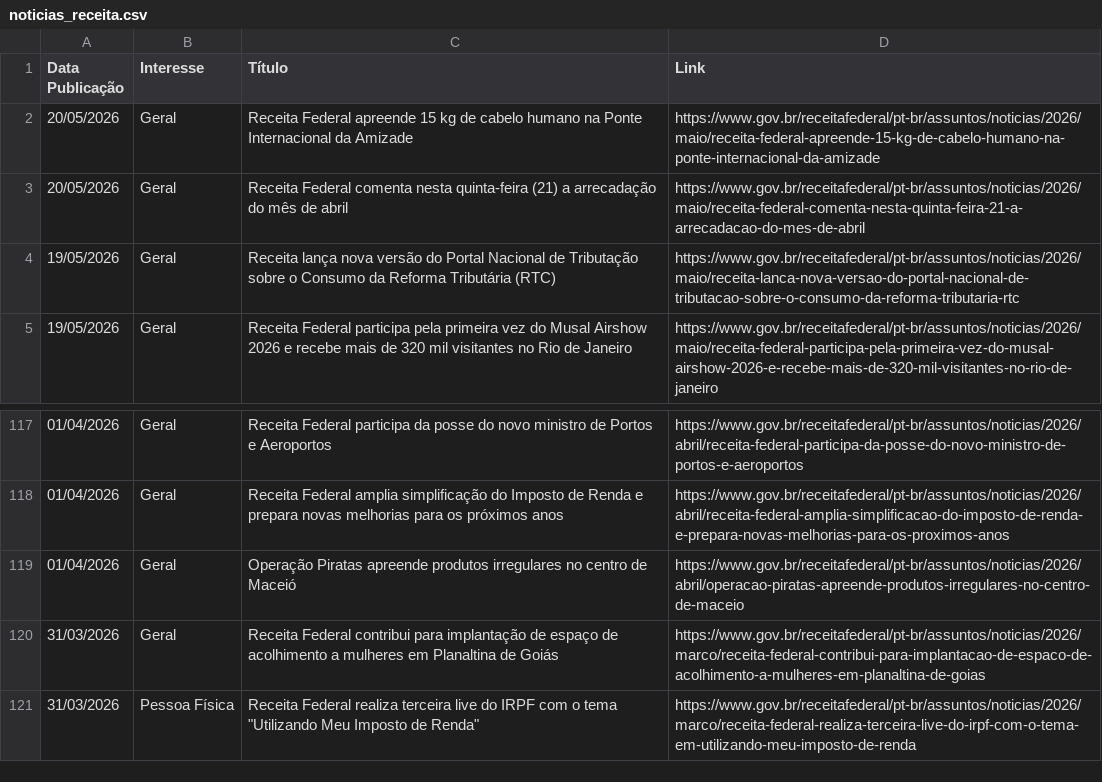
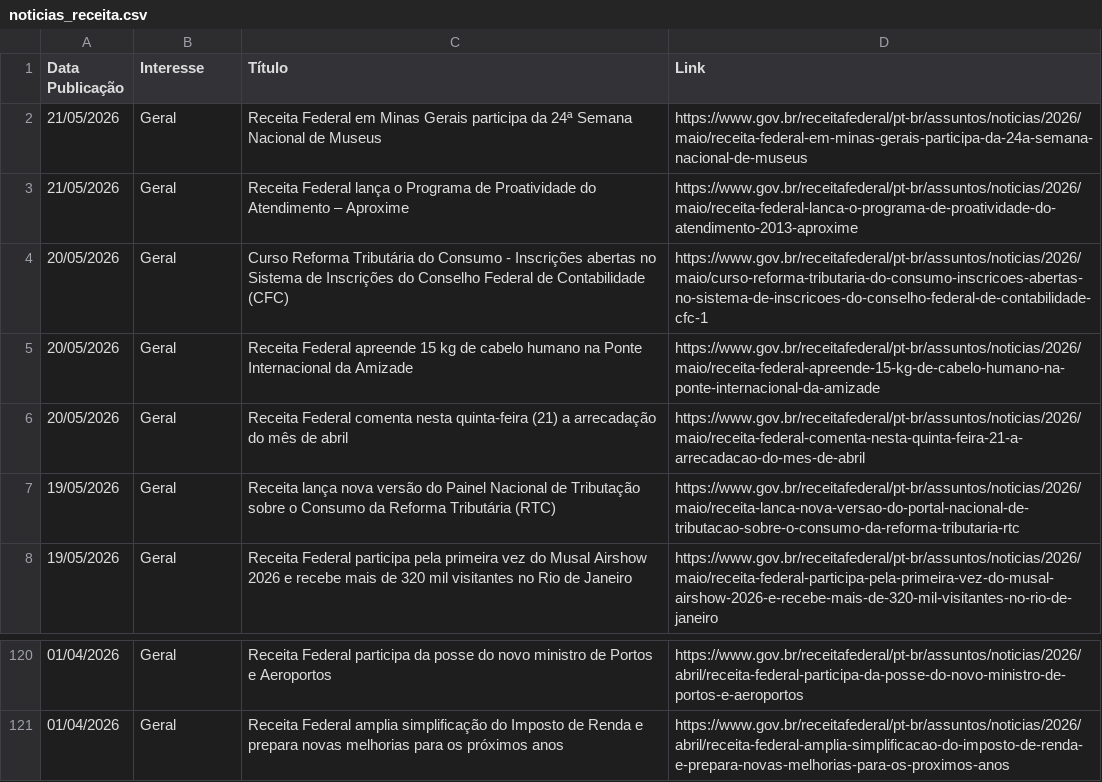
Before and after one commit to suporteagyle/automacao-receita, a CSV file: noticias_receita.csv, drawn as a sheet; only a part is shown, gaps mark what is left out.

```diff
--- a/noticias_receita.csv
+++ b/noticias_receita.csv
@@ -1,5 +1,8 @@
 Data Publicação,Interesse,Título,Link
+21/05/2026,Geral,Receita Federal em Minas Gerais participa da 24ª Semana Nacional de Museus,https://www.gov.br/receitafederal/pt-br/assuntos/noticias/2026/maio/receita-federal-em-minas-gerais-participa-da-24a-semana-nacional-de-museus
+21/05/2026,Geral,Receita Federal lança o Programa de Proatividade do Atendimento – Aproxime,https://www.gov.br/receitafederal/pt-br/assuntos/noticias/2026/maio/receita-federal-lanca-o-programa-de-proatividade-do-atendimento-2013-aproxime
+20/05/2026,Geral,Curso Reforma Tributária do Consumo - Inscrições abertas no Sistema de Inscrições do Conselho Federal de Contabilidade (CFC),https://www.gov.br/receitafederal/pt-br/assuntos/noticias/2026/maio/curso-reforma-tributaria-do-consumo-inscricoes-abertas-no-sistema-de-inscricoes-do-conselho-federal-de-contabilidade-cfc-1
 20/05/2026,Geral,Receita Federal apreende 15 kg de cabelo humano na Ponte Internacional da Amizade,https://www.gov.br/receitafederal/pt-br/assuntos/noticias/2026/maio/receita-federal-apreende-15-kg-de-cabelo-humano-na-ponte-internacional-da-amizade
 20/05/2026,Geral,Receita Federal comenta nesta quinta-feira (21) a arrecadação do mês de abril,https://www.gov.br/receitafederal/pt-br/assuntos/noticias/2026/maio/receita-federal-comenta-nesta-quinta-feira-21-a-arrecadacao-do-mes-de-abril
-19/05/2026,Geral,Receita lança nova versão do Portal Nacional de Tributação sobre o Consumo da Reforma Tributária (RTC),https://www.gov.br/receitafederal/pt-br/assuntos/noticias/2026/maio/receita-lanca-nova-versao-do-portal-nacional-de-tributacao-sobre-o-consumo-da-reforma-tributaria-rtc
+19/05/2026,Geral,Receita lança nova versão do Painel Nacional de Tributação sobre o Consumo da Reforma Tributária (RTC),https://www.gov.br/receitafederal/pt-br/assuntos/noticias/2026/maio/receita-lanca-nova-versao-do-portal-nacional-de-tributacao-sobre-o-consumo-da-reforma-tributaria-rtc
 19/05/2026,Geral,Receita Federal participa pela primeira vez do Musal Airshow 2026 e recebe mais de 320 mil visitantes no Rio de Janeiro,https://www.gov.br/receitafederal/pt-br/assuntos/noticias/2026/maio/receita-federal-participa-pela-primeira-vez-do-musal-airshow-2026-e-recebe-mais-de-320-mil-visitantes-no-rio-de-janeiro
@@ -118,4 +121 @@ Data Publicação,Interesse,Título,Link
 01/04/2026,Geral,Receita Federal amplia simplificação do Imposto de Renda e prepara novas melhorias para os próximos anos,https://www.gov.br/receitafederal/pt-br/assuntos/noticias/2026/abril/receita-federal-amplia-simplificacao-do-imposto-de-renda-e-prepara-novas-melhorias-para-os-proximos-anos
-01/04/2026,Geral,Operação Piratas apreende produtos irregulares no centro de Maceió,https://www.gov.br/receitafederal/pt-br/assuntos/noticias/2026/abril/operacao-piratas-apreende-produtos-irregulares-no-centro-de-maceio
-31/03/2026,Geral,Receita Federal contribui para implantação de espaço de acolhimento a mulheres em Planaltina de Goiás,https://www.gov.br/receitafederal/pt-br/assuntos/noticias/2026/marco/receita-federal-contribui-para-implantacao-de-espaco-de-acolhimento-a-mulheres-em-planaltina-de-goias
-31/03/2026,Pessoa Física,"Receita Federal realiza terceira live do IRPF com o tema  ""Utilizando Meu Imposto de Renda""",https://www.gov.br/receitafederal/pt-br/assuntos/noticias/2026/marco/receita-federal-realiza-terceira-live-do-irpf-com-o-tema-em-utilizando-meu-imposto-de-renda
```
